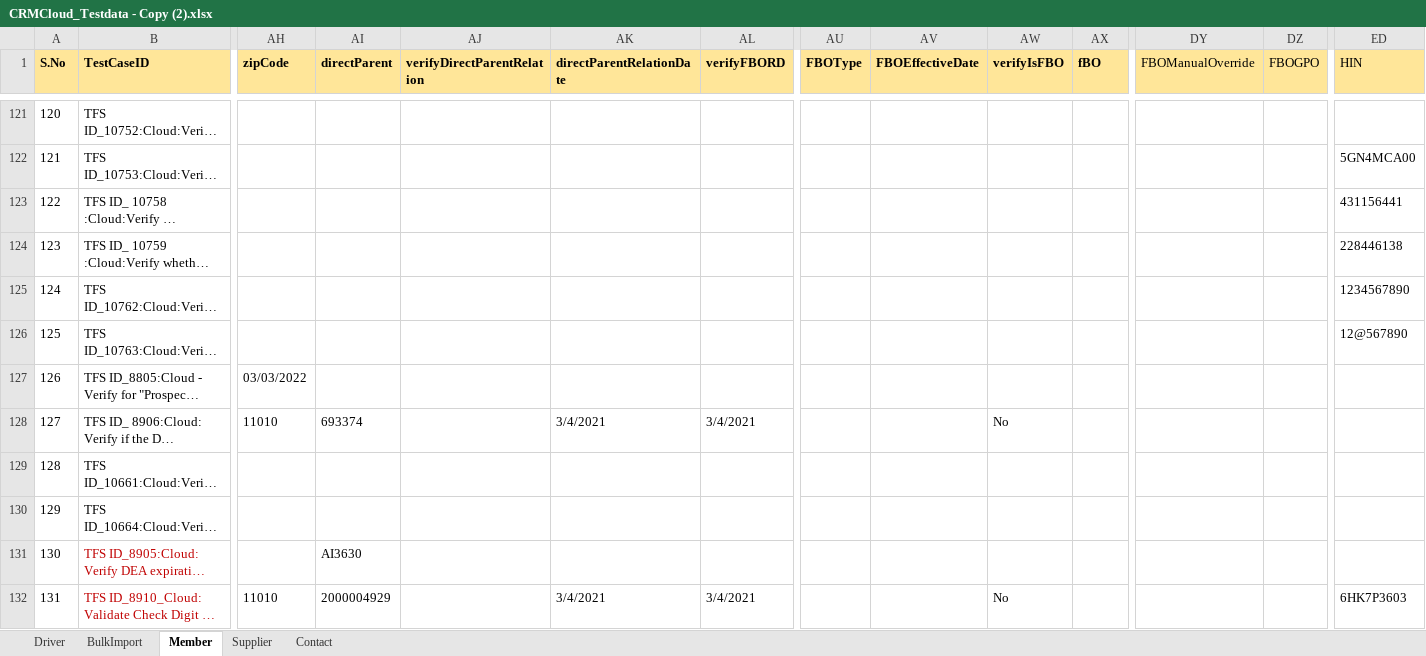
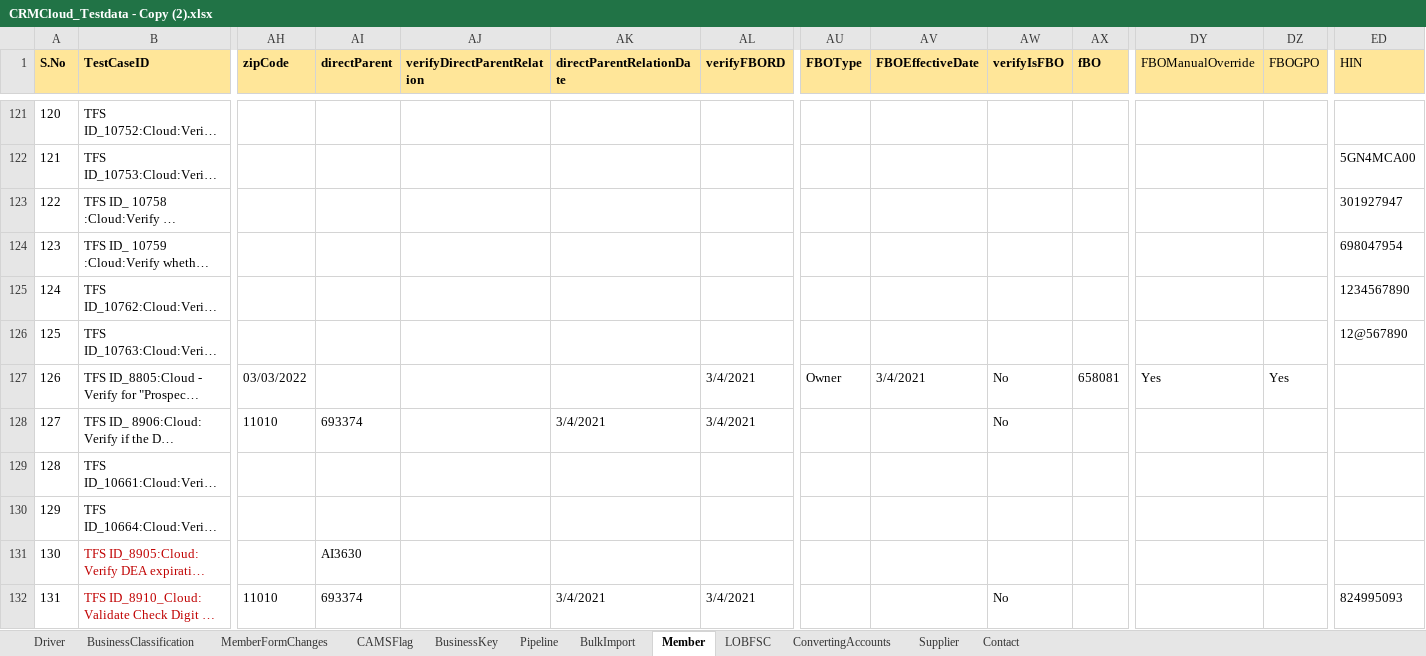
Before and after one commit to Vijayalakshmi-Kamalakannan/Dynamics_CRM_Cloud_After_Wave1, an Excel workbook: data/CRMCloud_Testdata - Copy (2).xlsx, sheet Member, drawn as a sheet; only a part is shown, gaps mark what is left out; long unchanged cells end in …; values as stored, in another font and other column widths than the file's, no borders; the diff covers the shown part only; the diff names each change by its address in the sheet, - before the commit and + after, or states it on an @@ line.

```diff
--- a/data/CRMCloud_Testdata - Copy (2).xlsx (sheet Member)
+++ b/data/CRMCloud_Testdata - Copy (2).xlsx (sheet Member)
+sheet tab: BusinessClassification
+sheet tab: MemberFormChanges
+sheet tab: CAMSFlag
+sheet tab: BusinessKey
+sheet tab: Pipeline
+sheet tab: LOBFSC
+sheet tab: ConvertingAccounts
-ED123 (HIN): 431156441
+ED123 (HIN): 301927947
-ED124 (HIN): 228446138
+ED124 (HIN): 698047954
-AL127 (verifyFBORD): (empty)
+AL127 (verifyFBORD): 3/4/2021
-AU127 (FBOType): (empty)
+AU127 (FBOType): Owner
-AV127 (FBOEffectiveDate): (empty)
+AV127 (FBOEffectiveDate): 3/4/2021
-AW127 (verifyIsFBO): (empty)
+AW127 (verifyIsFBO): No
-AX127 (fBO): (empty)
+AX127 (fBO): 658081
-DY127 (FBOManualOverride): (empty)
+DY127 (FBOManualOverride): Yes
-DZ127 (FBOGPO): (empty)
+DZ127 (FBOGPO): Yes
-AI132 (directParent): 2000004929
+AI132 (directParent): 693374
-ED132 (HIN): 6HK7P3603
+ED132 (HIN): 824995093
```
Also changed, not shown: 4 added rows, 93 edited cells and row numbers in column A elsewhere in this sheet, sheet Driver, sheet Supplier, sheet Contact, data/CRMCloud_Testdata.xlsx, 32 other files.
